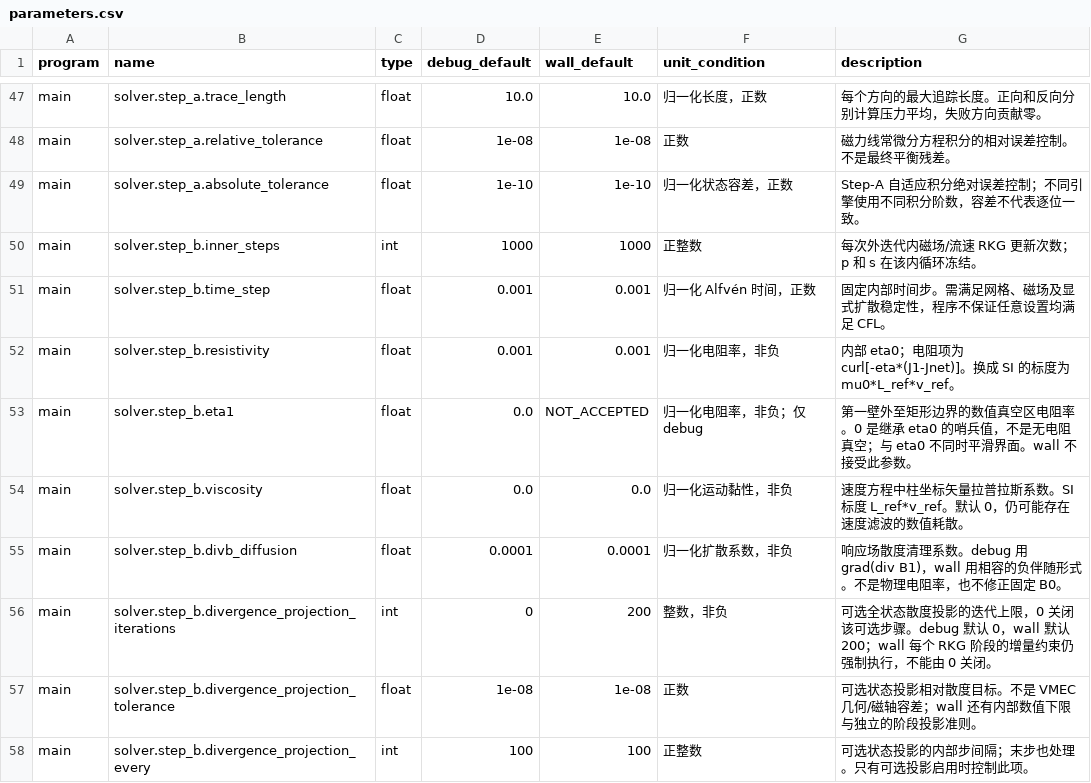
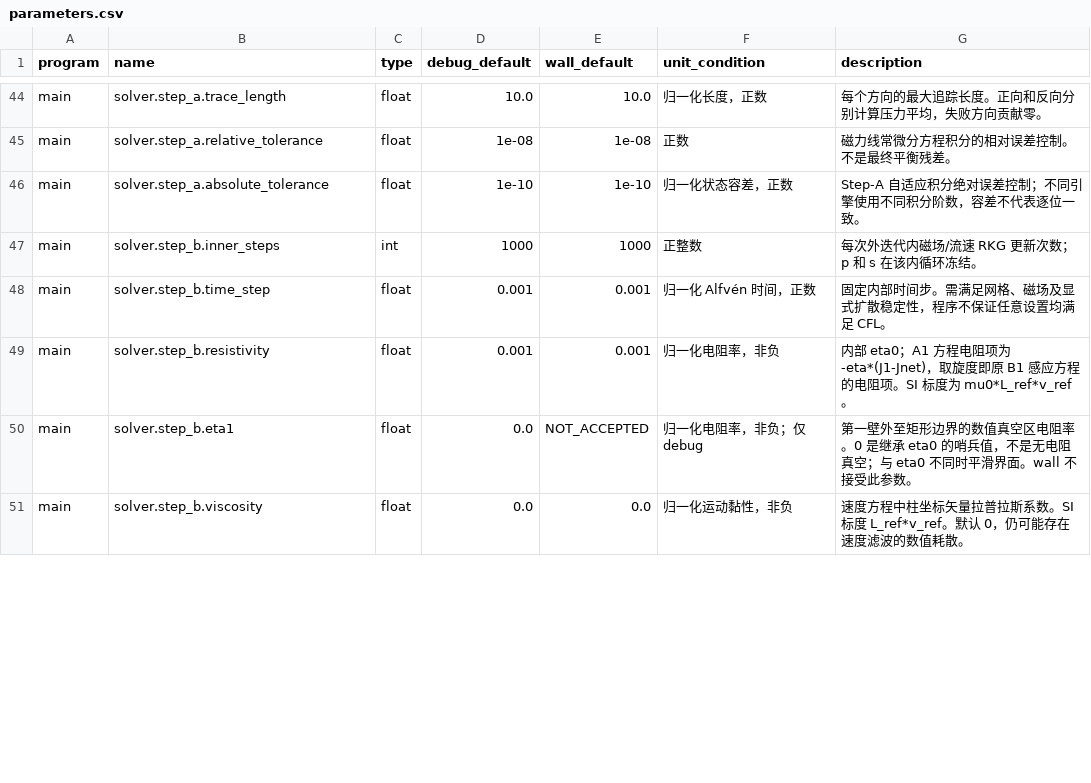
Before and after one commit to Yihui-L/HINT-websites, a CSV file: manual/docs-data/parameters.csv, drawn as a sheet; only a part is shown, gaps mark what is left out; the diff covers the shown part only.

```diff
--- a/manual/docs-data/parameters.csv
+++ b/manual/docs-data/parameters.csv
@@ -51,8 +48,4 @@ main,solver.step_b.inner_steps,int,1000,1000,正整数,每次外迭代内磁场/
 main,solver.step_b.time_step,float,0.001,0.001,归一化 Alfvén 时间，正数,固定内部时间步。需满足网格、磁场及显式扩散稳定性，程序不保证任意设置均满足 CFL。
-main,solver.step_b.resistivity,float,0.001,0.001,归一化电阻率，非负,内部 eta0；电阻项为 curl[-eta*(J1-Jnet)]。换成 SI 的标度为 mu0*L_ref*v_ref。
+main,solver.step_b.resistivity,float,0.001,0.001,归一化电阻率，非负,内部 eta0；A1 方程电阻项为 -eta*(J1-Jnet)，取旋度即原 B1 感应方程的电阻项。SI 标度为 mu0*L_ref*v_ref。
 main,solver.step_b.eta1,float,0.0,NOT_ACCEPTED,归一化电阻率，非负；仅 debug,第一壁外至矩形边界的数值真空区电阻率。0 是继承 eta0 的哨兵值，不是无电阻真空；与 eta0 不同时平滑界面。wall 不接受此参数。
 main,solver.step_b.viscosity,float,0.0,0.0,归一化运动黏性，非负,速度方程中柱坐标矢量拉普拉斯系数。SI 标度 L_ref*v_ref。默认 0，仍可能存在速度滤波的数值耗散。
-main,solver.step_b.divb_diffusion,float,0.0001,0.0001,归一化扩散系数，非负,响应场散度清理系数。debug 用 grad(div B1)，wall 用相容的负伴随形式。不是物理电阻率，也不修正固定 B0。
-main,solver.step_b.divergence_projection_iterations,int,0,200,整数，非负,可选全状态散度投影的迭代上限，0 关闭该可选步骤。debug 默认 0，wall 默认 200；wall 每个 RKG 阶段的增量约束仍强制执行，不能由 0 关闭。
-main,solver.step_b.divergence_projection_tolerance,float,1e-08,1e-08,正数,可选状态投影相对散度目标。不是 VMEC 几何/磁轴容差；wall 还有内部数值下限与独立的阶段投影准则。
-main,solver.step_b.divergence_projection_every,int,100,100,正整数,可选状态投影的内部步间隔；末步也处理。只有可选投影启用时控制此项。
```
Also changed, not shown: 4 added rows, 5 removed rows and 5 edited cells elsewhere in this file, 28 other files.
